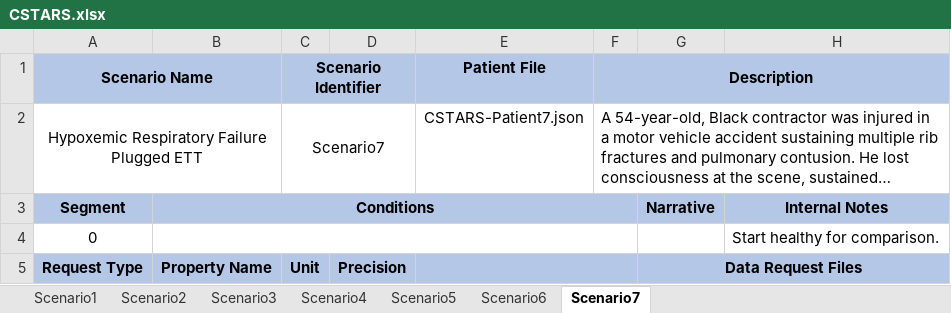
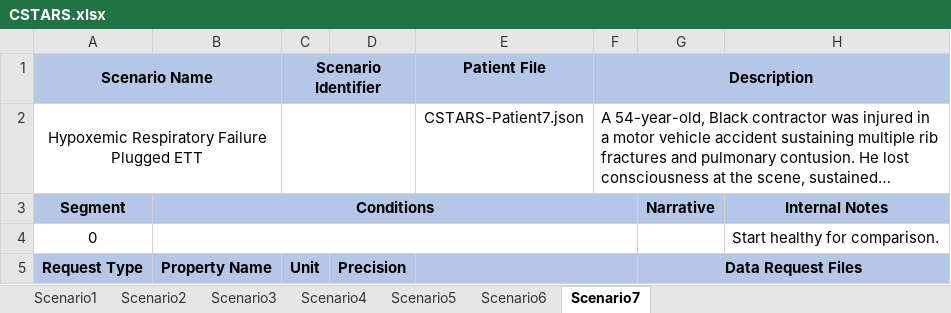
Before and after one commit to easeaico/pulse-go, an Excel workbook: data/human/adult/validation/Scenarios/CSTARS.xlsx, sheet Scenario7, drawn as a sheet; only a part is shown; long unchanged cells end in …; values as stored, in another font and other column widths than the file's, no borders; the diff names each change by its address in the sheet, - before the commit and + after, or states it on an @@ line.

Commit message:
Cleaning up redundancy in validation scenario names

```diff
--- a/data/human/adult/validation/Scenarios/CSTARS.xlsx (sheet Scenario7)
+++ b/data/human/adult/validation/Scenarios/CSTARS.xlsx (sheet Scenario7)
-C2: Scenario7
+C2: (empty)
```
Also changed, not shown: sheet Scenario6, sheet Scenario5, sheet Scenario2, sheet Scenario4, sheet Scenario1, sheet Scenario3, 4 other files.
